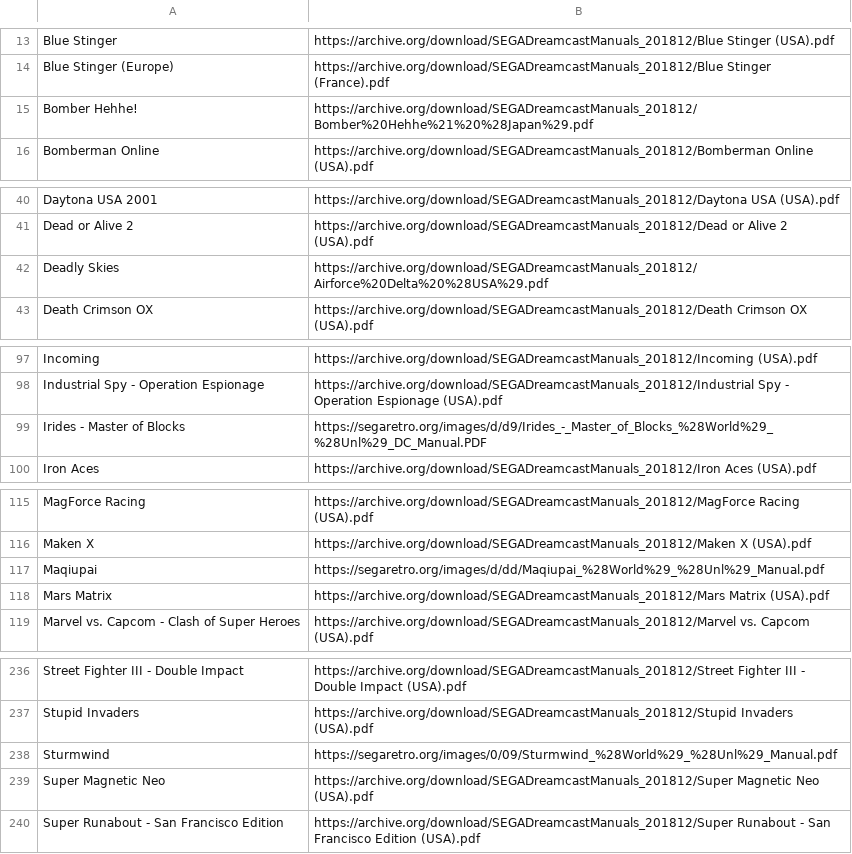
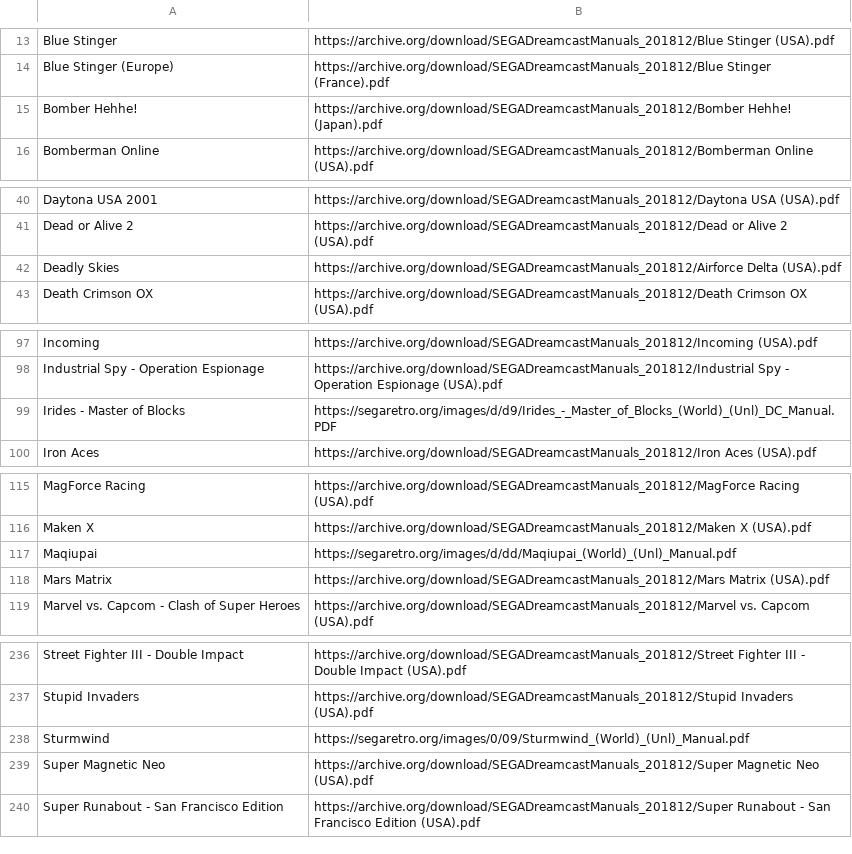
Before and after one commit to obrie/retrokit, a TSV file: config/systems/dreamcast/manuals.tsv, drawn as a sheet; only a part is shown, gaps mark what is left out; the diff covers the shown part only.

```diff
--- a/config/systems/dreamcast/manuals.tsv
+++ b/config/systems/dreamcast/manuals.tsv
@@ -14,3 +14,3 @@ Blue Stinger	https://archive.org/download/SEGADreamcastManuals_201812/Blue Sting
 Blue Stinger (Europe)	https://archive.org/download/SEGADreamcastManuals_201812/Blue Stinger (France).pdf
-Bomber Hehhe!	https://archive.org/download/SEGADreamcastManuals_201812/Bomber%20Hehhe%21%20%28Japan%29.pdf
+Bomber Hehhe!	https://archive.org/download/SEGADreamcastManuals_201812/Bomber Hehhe! (Japan).pdf
 Bomberman Online	https://archive.org/download/SEGADreamcastManuals_201812/Bomberman Online (USA).pdf
@@ -41,3 +41,3 @@ Daytona USA 2001	https://archive.org/download/SEGADreamcastManuals_201812/Dayton
 Dead or Alive 2	https://archive.org/download/SEGADreamcastManuals_201812/Dead or Alive 2 (USA).pdf
-Deadly Skies	https://archive.org/download/SEGADreamcastManuals_201812/Airforce%20Delta%20%28USA%29.pdf
+Deadly Skies	https://archive.org/download/SEGADreamcastManuals_201812/Airforce Delta (USA).pdf
 Death Crimson OX	https://archive.org/download/SEGADreamcastManuals_201812/Death Crimson OX (USA).pdf
@@ -98,3 +98,3 @@ Incoming	https://archive.org/download/SEGADreamcastManuals_201812/Incoming (USA)
 Industrial Spy - Operation Espionage	https://archive.org/download/SEGADreamcastManuals_201812/Industrial Spy - Operation Espionage (USA).pdf
-Irides - Master of Blocks	https://segaretro.org/images/d/d9/Irides_-_Master_of_Blocks_%28World%29_%28Unl%29_DC_Manual.PDF
+Irides - Master of Blocks	https://segaretro.org/images/d/d9/Irides_-_Master_of_Blocks_(World)_(Unl)_DC_Manual.PDF
 Iron Aces	https://archive.org/download/SEGADreamcastManuals_201812/Iron Aces (USA).pdf
@@ -116,3 +116,3 @@ MagForce Racing	https://archive.org/download/SEGADreamcastManuals_201812/MagForc
 Maken X	https://archive.org/download/SEGADreamcastManuals_201812/Maken X (USA).pdf
-Maqiupai	https://segaretro.org/images/d/dd/Maqiupai_%28World%29_%28Unl%29_Manual.pdf
+Maqiupai	https://segaretro.org/images/d/dd/Maqiupai_(World)_(Unl)_Manual.pdf
 Mars Matrix	https://archive.org/download/SEGADreamcastManuals_201812/Mars Matrix (USA).pdf
@@ -237,3 +237,3 @@ Street Fighter III - Double Impact	https://archive.org/download/SEGADreamcastMan
 Stupid Invaders	https://archive.org/download/SEGADreamcastManuals_201812/Stupid Invaders (USA).pdf
-Sturmwind	https://segaretro.org/images/0/09/Sturmwind_%28World%29_%28Unl%29_Manual.pdf
+Sturmwind	https://segaretro.org/images/0/09/Sturmwind_(World)_(Unl)_Manual.pdf
 Super Magnetic Neo	https://archive.org/download/SEGADreamcastManuals_201812/Super Magnetic Neo (USA).pdf
```
Also changed, not shown: 1 edited cell elsewhere in this file, config/systems/gamegear/manuals.tsv, config/systems/intellivision/manuals.tsv, 6 other files.
